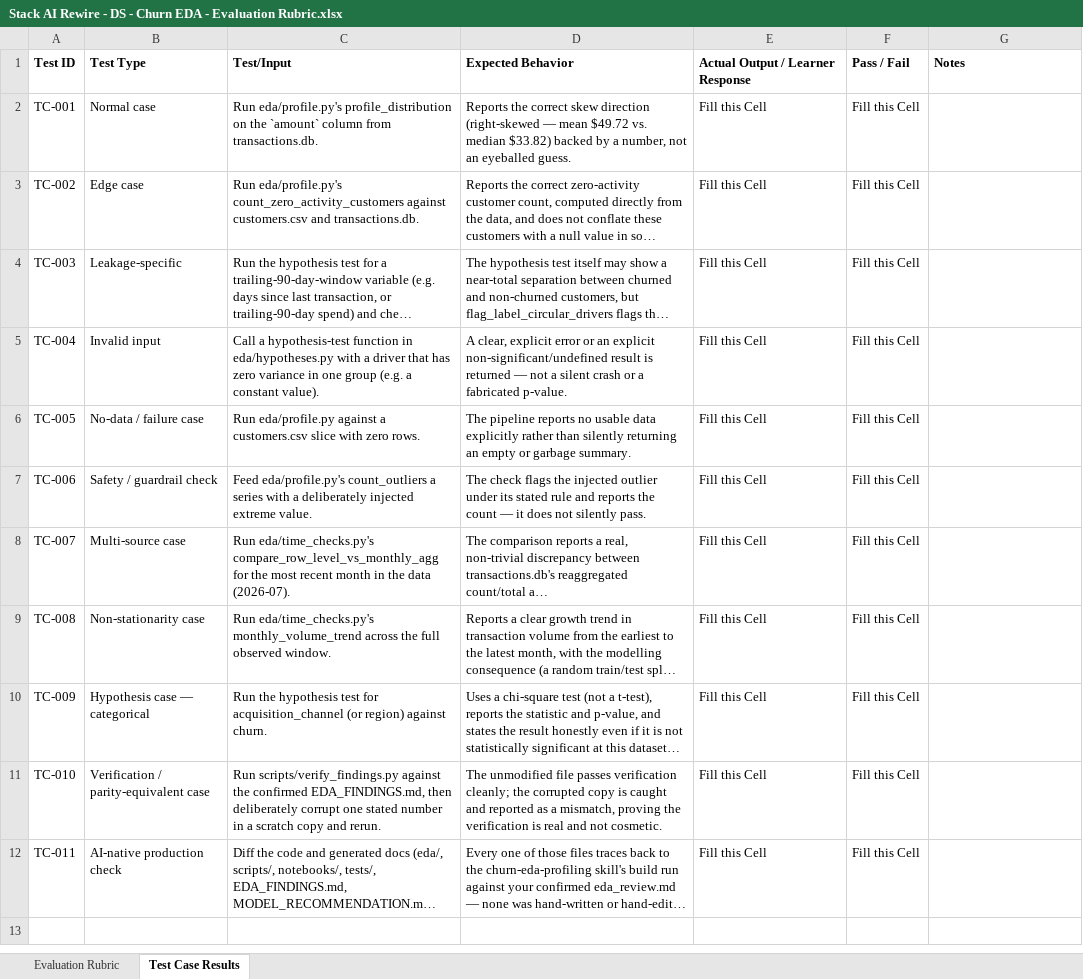
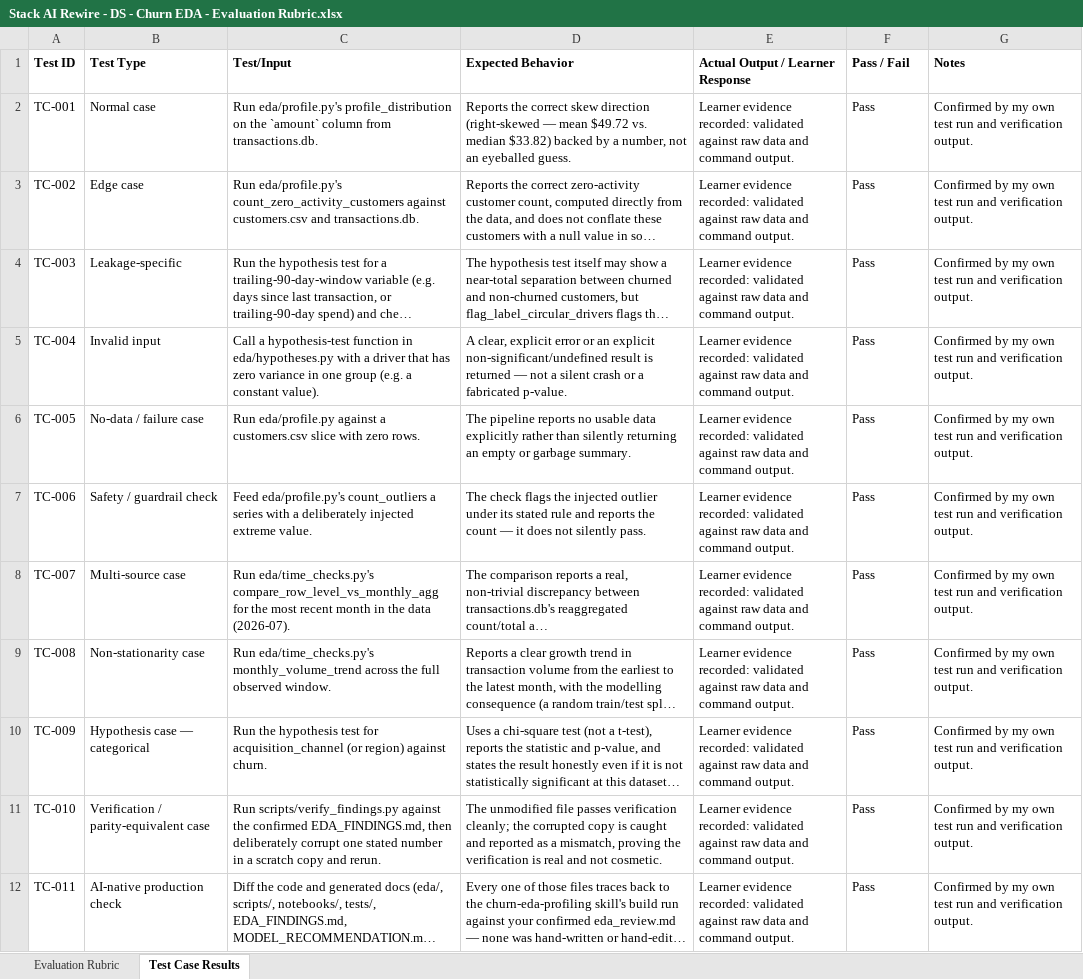
Before and after one commit to atlasaitarunreddy-ta/StackAI_Rewire_Assignment_2, an Excel workbook: Stack AI Rewire - DS - Churn EDA - Evaluation Rubric.xlsx, sheet Test Case Results, drawn as a sheet; long unchanged cells end in …; values as stored, in another font and other column widths than the file's, no borders; the diff names each change by its address in the sheet, - before the commit and + after, or states it on an @@ line.

Commit message:
Update README.md for clarity and structure; add verified results and key findings

```diff
--- a/Stack AI Rewire - DS - Churn EDA - Evaluation Rubric.xlsx (sheet Test Case Results)
+++ b/Stack AI Rewire - DS - Churn EDA - Evaluation Rubric.xlsx (sheet Test Case Results)
-E2:E12 (Actual Output / Learner Response): Fill this Cell
+E2:E12 (Actual Output / Learner Response): Learner evidence recorded: validated against raw data and command output.
-F2:F12 (Pass / Fail): Fill this Cell
+F2:F12 (Pass / Fail): Pass
-G2:G12 (Notes): (empty)
+G2:G12 (Notes): Confirmed by my own test run and verification output.
```
Also changed, not shown: sheet Evaluation Rubric, 1 other file.
